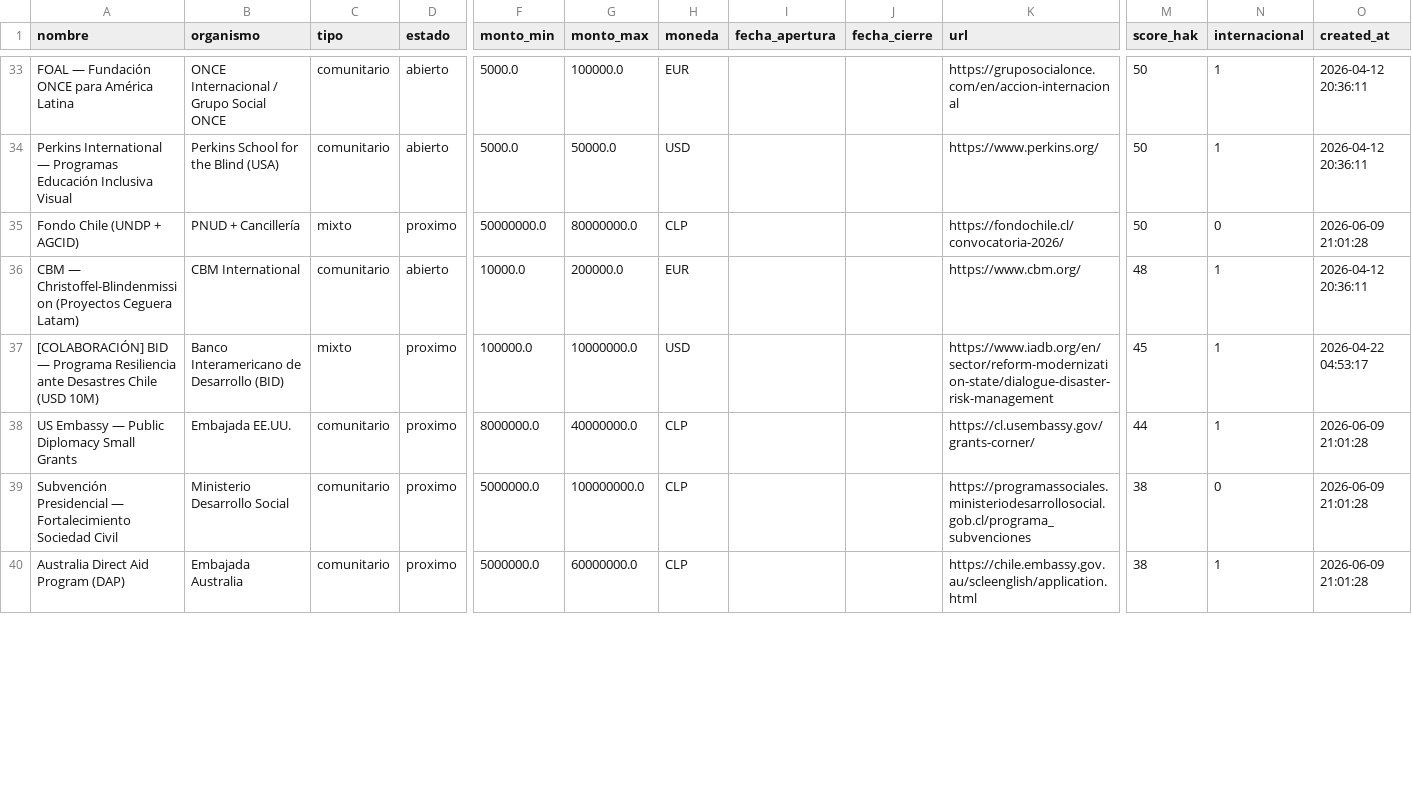
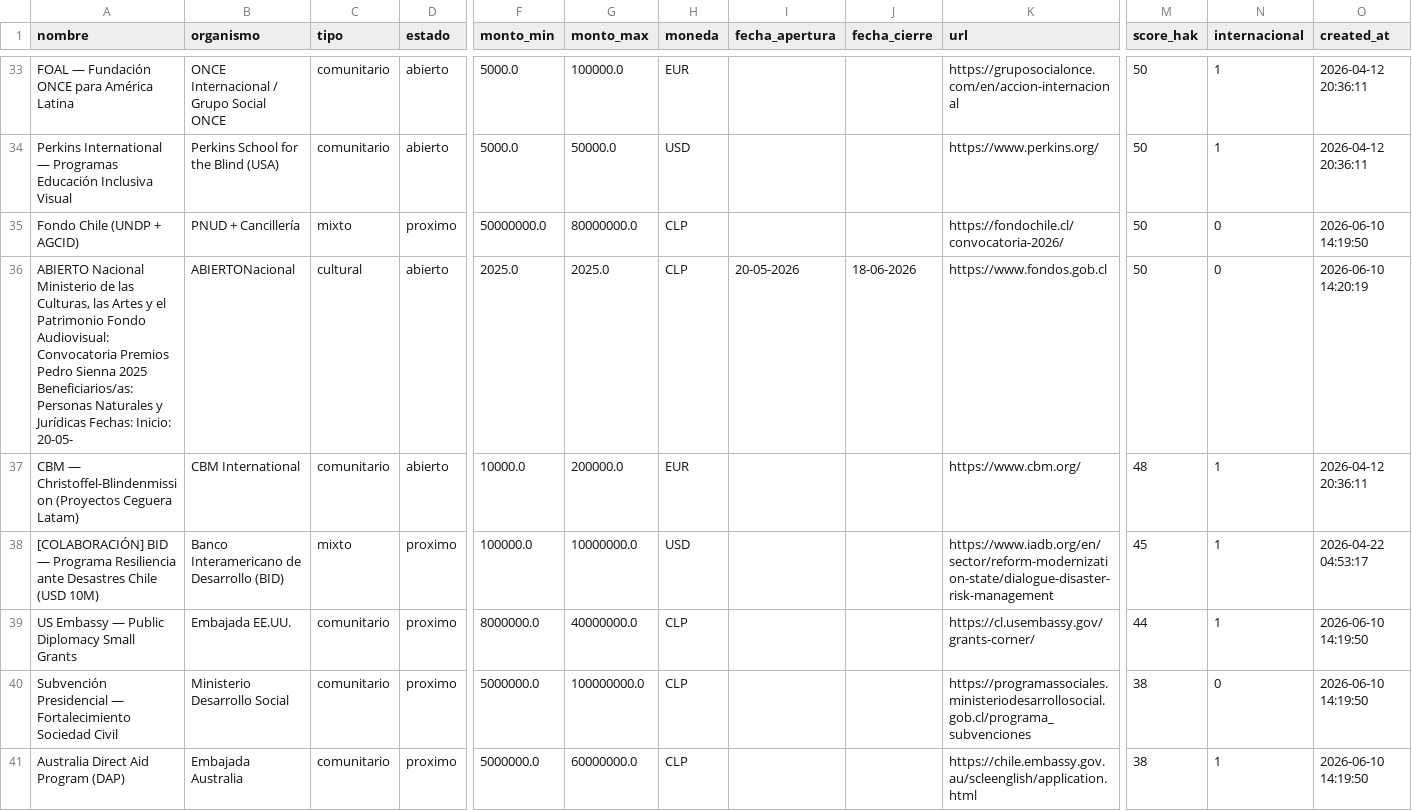
Before and after one commit to geoimagenspa-arch/hak-mp-dashboard, a CSV file: data/fondos.csv, drawn as a sheet; only a part is shown, gaps mark what is left out; addresses are those after the commit; rows hold the shown columns only; the diff covers the shown part only; the diff names each change by its address in the sheet, - before the commit and + after, or states it on an @@ line.

Commit message:
data: fondos 2026-06-10 14:21 UTC (153)

```diff
--- a/data/fondos.csv
+++ b/data/fondos.csv
-O35 (created_at): 2026-06-09 21:01:28
+O35 (created_at): 2026-06-10 14:19:50
+row 36: ABIERTO Nacional Ministerio de las Culturas, las Artes y el Patrimonio Fondo Audiovisual: Convocatoria Premios Pedro Sienna 2025 Beneficiarios/as: Personas Naturales y Jurídicas Fechas: Inicio: 20-05- | ABIERTONacional | cultural | abierto | 2025.0 | 2025.0 | CLP | 20-05-2026 | 18-06-2026 | https://www.fondos.gob.cl | 50 | 0 | 2026-06-10 14:20:19
-O39:O41 (created_at): 2026-06-09 21:01:28
+O39:O41 (created_at): 2026-06-10 14:19:50
```
Also changed, not shown: 3 added rows and 30 edited cells elsewhere in this file, 1 other file.
